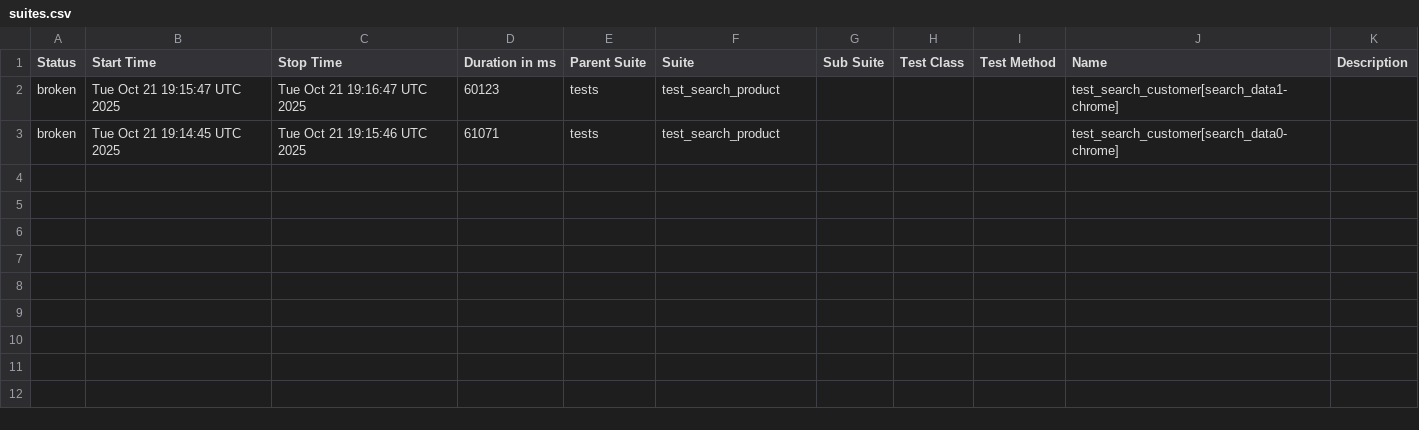
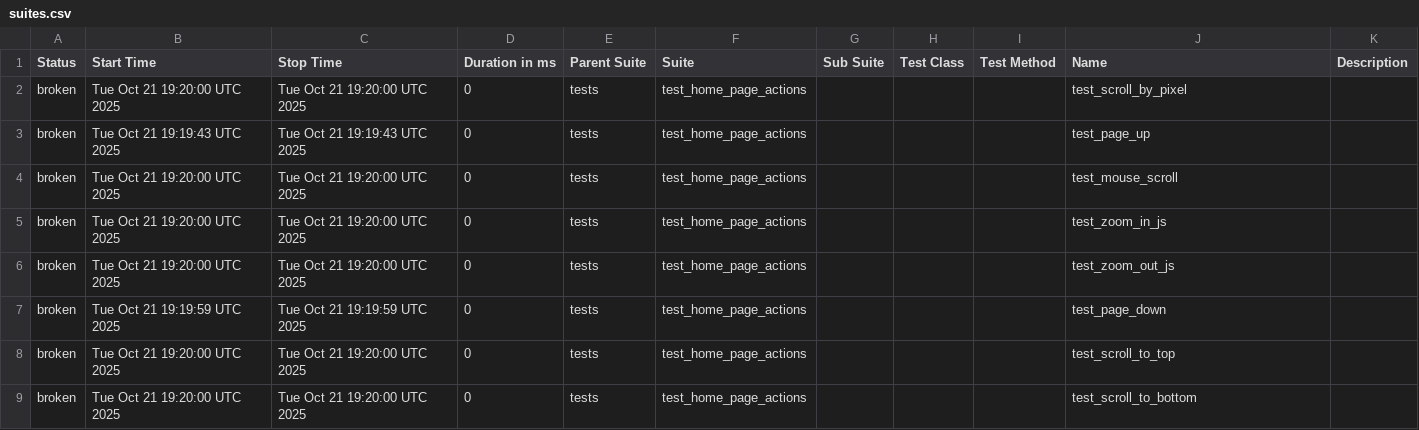
Before and after one commit to PratyushJaishankar/ASC_Capstone, a CSV file: data/suites.csv, drawn as a sheet.

```diff
--- a/data/suites.csv
+++ b/data/suites.csv
@@ -1,3 +1,9 @@
 "Status","Start Time","Stop Time","Duration in ms","Parent Suite","Suite","Sub Suite","Test Class","Test Method","Name","Description"
-"broken","Tue Oct 21 19:15:47 UTC 2025","Tue Oct 21 19:16:47 UTC 2025","60123","tests","test_search_product","","","","test_search_customer[search_data1-chrome]",""
-"broken","Tue Oct 21 19:14:45 UTC 2025","Tue Oct 21 19:15:46 UTC 2025","61071","tests","test_search_product","","","","test_search_customer[search_data0-chrome]",""
+"broken","Tue Oct 21 19:20:00 UTC 2025","Tue Oct 21 19:20:00 UTC 2025","0","tests","test_home_page_actions","","","","test_scroll_by_pixel",""
+"broken","Tue Oct 21 19:19:43 UTC 2025","Tue Oct 21 19:19:43 UTC 2025","0","tests","test_home_page_actions","","","","test_page_up",""
+"broken","Tue Oct 21 19:20:00 UTC 2025","Tue Oct 21 19:20:00 UTC 2025","0","tests","test_home_page_actions","","","","test_mouse_scroll",""
+"broken","Tue Oct 21 19:20:00 UTC 2025","Tue Oct 21 19:20:00 UTC 2025","0","tests","test_home_page_actions","","","","test_zoom_in_js",""
+"broken","Tue Oct 21 19:20:00 UTC 2025","Tue Oct 21 19:20:00 UTC 2025","0","tests","test_home_page_actions","","","","test_zoom_out_js",""
+"broken","Tue Oct 21 19:19:59 UTC 2025","Tue Oct 21 19:19:59 UTC 2025","0","tests","test_home_page_actions","","","","test_page_down",""
+"broken","Tue Oct 21 19:20:00 UTC 2025","Tue Oct 21 19:20:00 UTC 2025","0","tests","test_home_page_actions","","","","test_scroll_to_top",""
+"broken","Tue Oct 21 19:20:00 UTC 2025","Tue Oct 21 19:20:00 UTC 2025","0","tests","test_home_page_actions","","","","test_scroll_to_bottom",""
```
Also changed, not shown: 39 other files.
